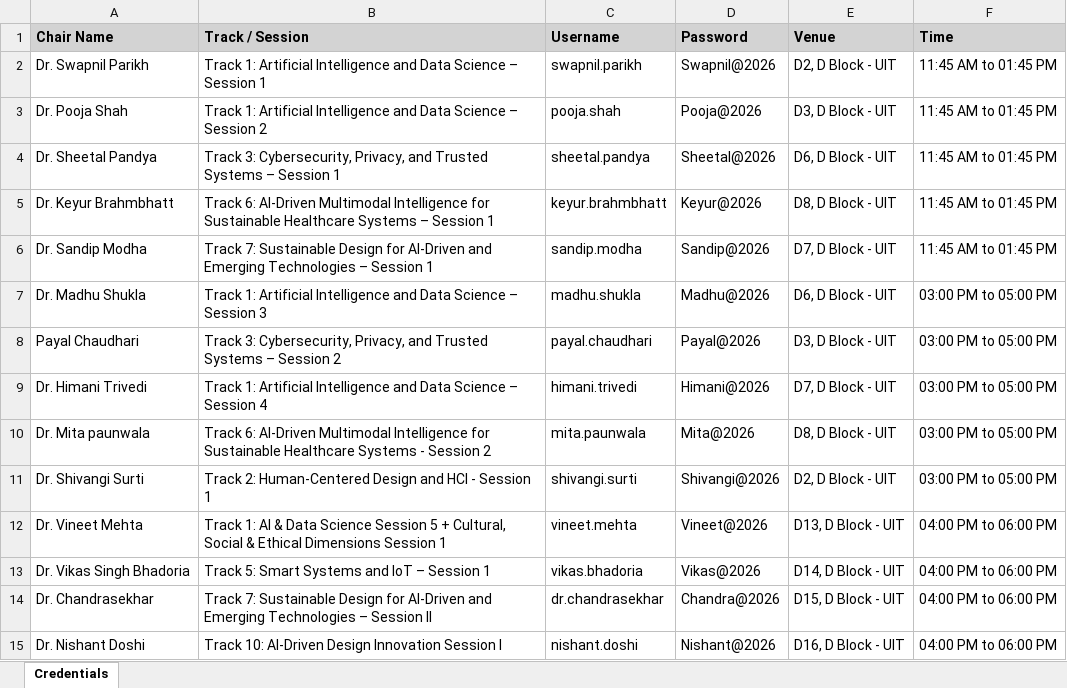
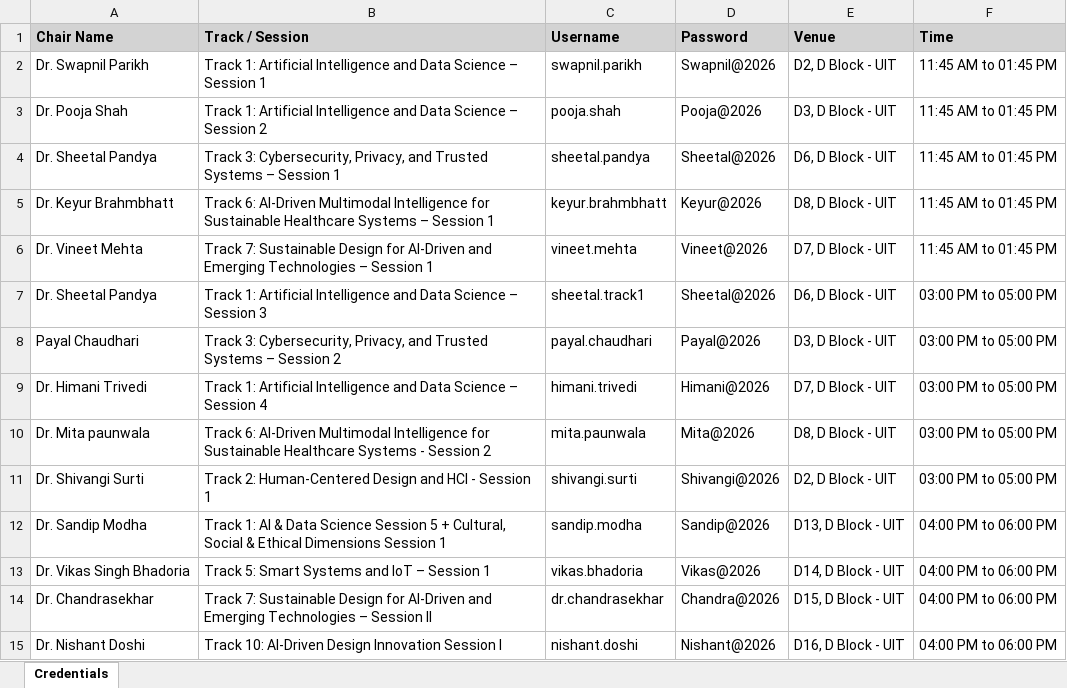
Before and after one commit to MoizD53/IEEE, an Excel workbook: CICON_2026_Session_Chairs_Credentials.xlsx, sheet Credentials, drawn as a sheet; only a part is shown; values as stored, in another font and other column widths than the file's, no borders; the diff names each change by its address in the sheet, - before the commit and + after, or states it on an @@ line.

Commit message:
feat: Sync session chairs, co-chairs, student coordinators and papers from new-sheet.xlsx

```diff
--- a/CICON_2026_Session_Chairs_Credentials.xlsx (sheet Credentials)
+++ b/CICON_2026_Session_Chairs_Credentials.xlsx (sheet Credentials)
-A6 (Chair Name): Dr. Sandip Modha
+A6 (Chair Name): Dr. Vineet Mehta
-C6 (Username): sandip.modha
+C6 (Username): vineet.mehta
-D6 (Password): Sandip@2026
+D6 (Password): Vineet@2026
-A7 (Chair Name): Dr. Madhu Shukla
+A7 (Chair Name): Dr. Sheetal Pandya
-C7 (Username): madhu.shukla
+C7 (Username): sheetal.track1
-D7 (Password): Madhu@2026
+D7 (Password): Sheetal@2026
-A12 (Chair Name): Dr. Vineet Mehta
+A12 (Chair Name): Dr. Sandip Modha
-C12 (Username): vineet.mehta
+C12 (Username): sandip.modha
-D12 (Password): Vineet@2026
+D12 (Password): Sandip@2026
```
Also changed, not shown: 5 other files.
